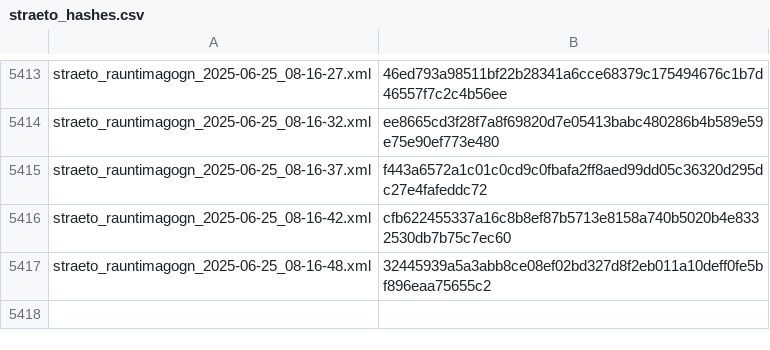
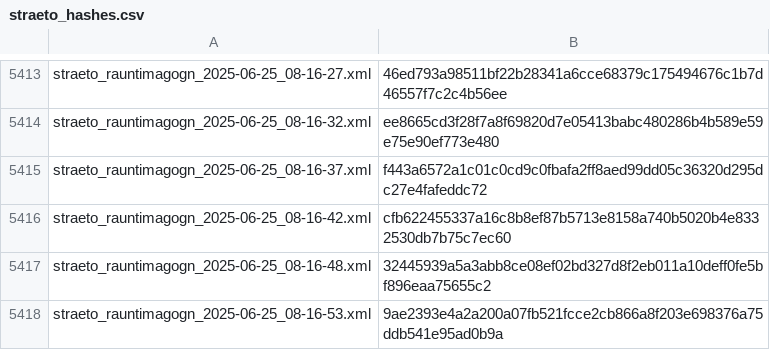
Before and after one commit to odinndagur/straeto_rauntimagogn_hashes, a CSV file: straeto_hashes.csv, drawn as a sheet; only a part is shown, gaps mark what is left out; the diff names each change by its address in the sheet, - before the commit and + after, or states it on an @@ line.

Commit message:
Log hash for straeto_rauntimagogn_2025-06-25_08-16-53.xml

```diff
--- a/straeto_hashes.csv
+++ b/straeto_hashes.csv
+row 5418: straeto_rauntimagogn_2025-06-25_08-16-53.xml | 9ae2393e4a2a200a07fb521fcce2cb866a8f203e698376a75ddb541e95ad0b9a
```
